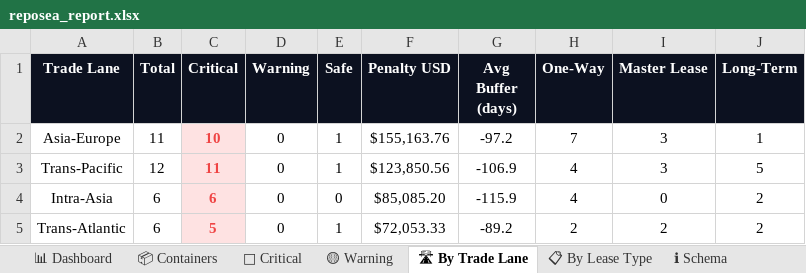
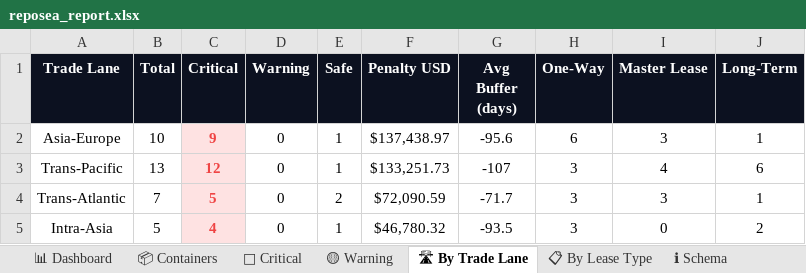
Before and after one commit to rahulmistry18/-Reposea_container_optimizer, an Excel workbook: data/exports/reposea_report.xlsx, sheet 🛣 By Trade Lane, drawn as a sheet; values as stored, in another font and other column widths than the file's, no borders; charts and pictures not drawn; removed rows and columns are numbered as before the commit, all else as after; the diff names each change by its address in the sheet, - before the commit and + after, or states it on an @@ line.

```diff
--- a/data/exports/reposea_report.xlsx (sheet 🛣 By Trade Lane)
+++ b/data/exports/reposea_report.xlsx (sheet 🛣 By Trade Lane)
-B2 (Total): 11
+B2 (Total): 10
-C2 (Critical): 10
+C2 (Critical): 9
-F2 (Penalty USD): $155,163.76
+F2 (Penalty USD): $137,438.97
-G2 (Avg Buffer (days)): -97.2
+G2 (Avg Buffer (days)): -95.6
-H2 (One-Way): 7
+H2 (One-Way): 6
-B3 (Total): 12
+B3 (Total): 13
-C3 (Critical): 11
+C3 (Critical): 12
-F3 (Penalty USD): $123,850.56
+F3 (Penalty USD): $133,251.73
-G3 (Avg Buffer (days)): -106.9
+G3 (Avg Buffer (days)): -107
-H3 (One-Way): 4
+H3 (One-Way): 3
-I3 (Master Lease): 3
+I3 (Master Lease): 4
-J3 (Long-Term): 5
+J3 (Long-Term): 6
+row 4: Trans-Atlantic | 7 | 5 | 0 | 2 | $72,090.59 | -71.7 | 3 | 3 | 1
-B5 (Total): 6
+B5 (Total): 5
-C5 (Critical): 6
+C5 (Critical): 4
-E5 (Safe): 0
+E5 (Safe): 1
-F5 (Penalty USD): $85,085.20
+F5 (Penalty USD): $46,780.32
-G5 (Avg Buffer (days)): -115.9
+G5 (Avg Buffer (days)): -93.5
-H5 (One-Way): 4
+H5 (One-Way): 3
-row 5: Trans-Atlantic | 6 | 5 | 0 | 1 | $72,053.33 | -89.2 | 2 | 2 | 2
```
Also changed, not shown: sheet 📦 Containers, sheet 🔴 Critical, sheet 📊 Dashboard, sheet 📋 By Lease Type, 7 other files.
